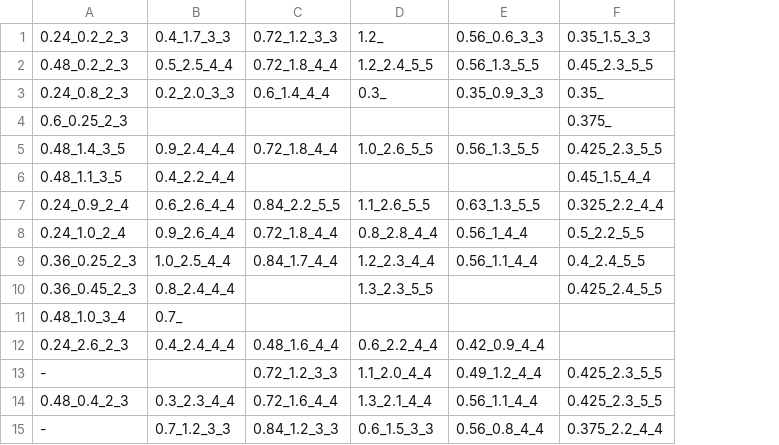
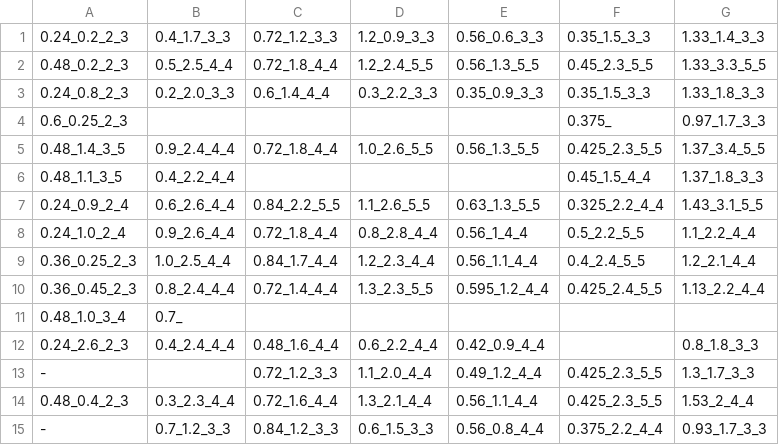
Before and after one commit to OlegMOV/specific_programming_public, a CSV file: assets/score_grades.csv, drawn as a sheet; the diff names each change by its address in the sheet, - before the commit and + after, or states it on an @@ line.

Commit message:
Update scores

```diff
--- a/assets/score_grades.csv
+++ b/assets/score_grades.csv
+column G, rows 1-15: 1.33_1.4_3_3 | 1.33_3.3_5_5 | 1.33_1.8_3_3 | 0.97_1.7_3_3 | 1.37_3.4_5_5 | 1.37_1.8_3_3 | 1.43_3.1_5_5 | 1.1_2.2_4_4 | 1.2_2.1_4_4 | 1.13_2.2_4_4 |  | 0.8_1.8_3_3 | 1.3_1.7_3_3 | 1.53_2_4_4 | 0.93_1.7_3_3
-D1: 1.2_
+D1: 1.2_0.9_3_3
-D3: 0.3_
+D3: 0.3_2.2_3_3
-F3: 0.35_
+F3: 0.35_1.5_3_3
-C10: (empty)
+C10: 0.72_1.4_4_4
-E10: (empty)
+E10: 0.595_1.2_4_4
```
